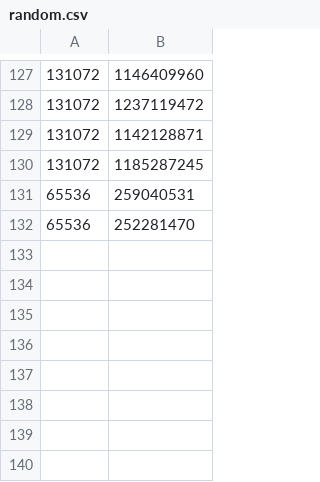
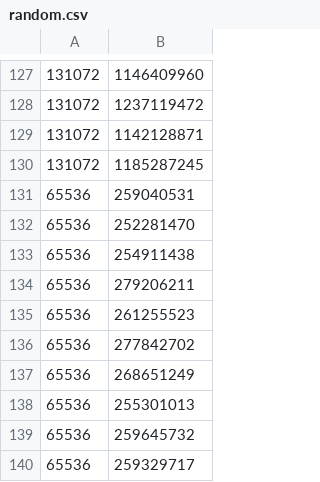
Before and after one commit to riasaxena/165-project1, a CSV file: data/shell_sort2/random.csv, drawn as a sheet; only a part is shown, gaps mark what is left out; the diff names each change by its address in the sheet, - before the commit and + after, or states it on an @@ line.

```diff
--- a/data/shell_sort2/random.csv
+++ b/data/shell_sort2/random.csv
+row 133: 65536 | 254911438
+row 134: 65536 | 279206211
+row 135: 65536 | 261255523
+row 136: 65536 | 277842702
+row 137: 65536 | 268651249
+row 138: 65536 | 255301013
+row 139: 65536 | 259645732
+row 140: 65536 | 259329717
```
Also changed, not shown: data/shell_sort2/almost.csv, data/shell_sort2/reverse.csv.
